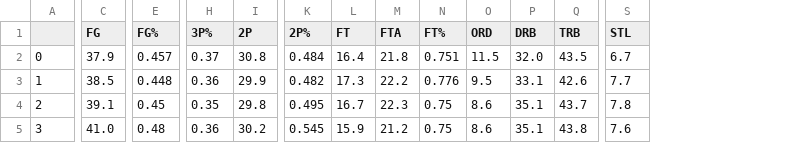
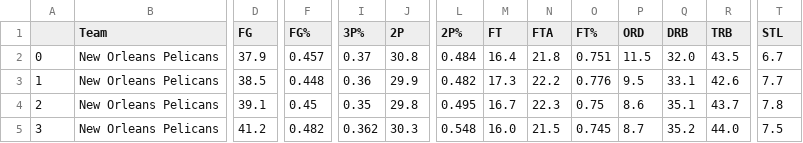
Before and after one commit to if1015-datascience-ufpe/2017-2-projeto-crp3-bvcl-plal, a CSV file: team_stats/New_Orleans_Pelicans_stats_2014_to_2018.csv, drawn as a sheet; only a part is shown, gaps mark what is left out; addresses are those after the commit; the diff covers the shown part only; the diff names each change by its address in the sheet, - before the commit and + after, or states it on an @@ line.

```diff
--- a/team_stats/New_Orleans_Pelicans_stats_2014_to_2018.csv
+++ b/team_stats/New_Orleans_Pelicans_stats_2014_to_2018.csv
+column B (Team), rows 2-5: all New Orleans Pelicans
-D5 (FG): 41.0
+D5 (FG): 41.2
-F5 (FG%): 0.48
+F5 (FG%): 0.482
-I5 (3P%): 0.36
+I5 (3P%): 0.362
-J5 (2P): 30.2
+J5 (2P): 30.3
-L5 (2P%): 0.545
+L5 (2P%): 0.548
-M5 (FT): 15.9
+M5 (FT): 16.0
-N5 (FTA): 21.2
+N5 (FTA): 21.5
-O5 (FT%): 0.75
+O5 (FT%): 0.745
-P5 (ORD): 8.6
+P5 (ORD): 8.7
-Q5 (DRB): 35.1
+Q5 (DRB): 35.2
-R5 (TRB): 43.8
+R5 (TRB): 44.0
-T5 (STL): 7.6
+T5 (STL): 7.5
```
Also changed, not shown: 2 edited cells elsewhere in this file, team_stats/Golden_State_Warriors_stats_2014_to_2018.csv, team_stats/Los_Angeles_Clippers_stats_2014_to_2018.csv, 28 other files.
